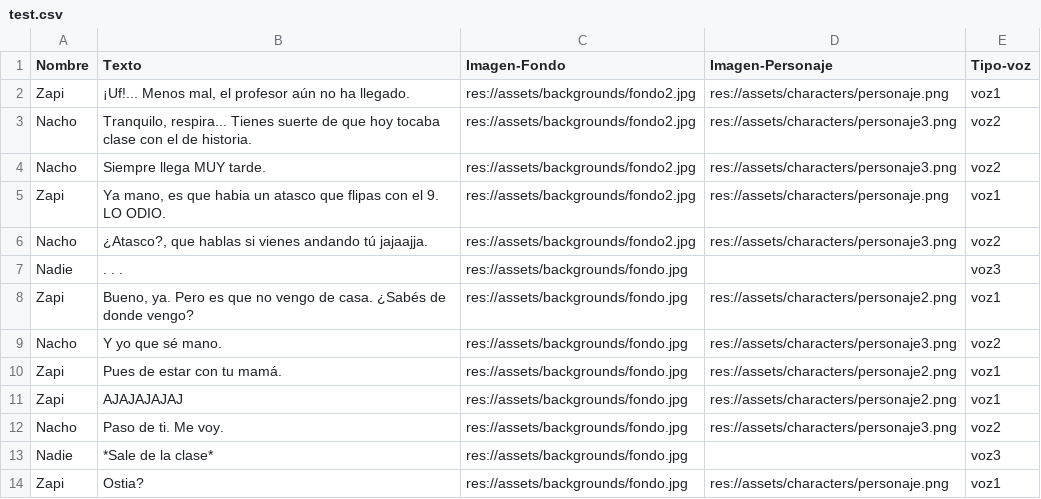
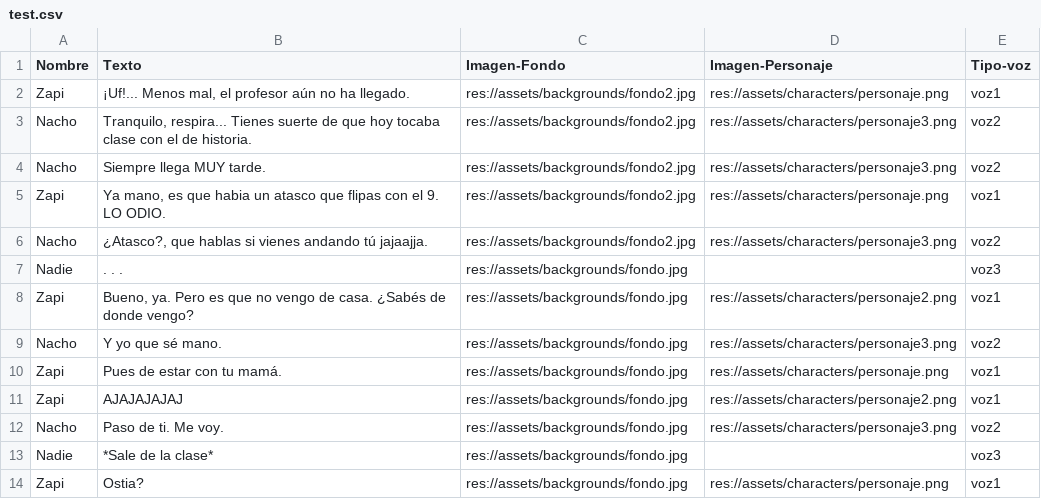
Before and after one commit to Zapi24/TFG-Motor-Narrativo-de-Datos-en-Videojuego-Roguelike, a CSV file: proyecto-godot/data/dialogues/test.csv, drawn as a sheet.

Commit message:
Fix: Funcion de crossfade de personaje ajustada para que se vea mas bonito xd

```diff
--- a/proyecto-godot/data/dialogues/test.csv
+++ b/proyecto-godot/data/dialogues/test.csv
@@ -9,3 +9,3 @@ Zapi,"Bueno, ya. Pero es que no vengo de casa. ¿Sabés de donde vengo?",res://a
 Nacho,Y yo que sé mano.,res://assets/backgrounds/fondo.jpg,res://assets/characters/personaje3.png,voz2
-Zapi,Pues de estar con tu mamá.,res://assets/backgrounds/fondo.jpg,res://assets/characters/personaje2.png,voz1
+Zapi,Pues de estar con tu mamá.,res://assets/backgrounds/fondo.jpg,res://assets/characters/personaje.png,voz1
 Zapi,AJAJAJAJAJ,res://assets/backgrounds/fondo.jpg,res://assets/characters/personaje2.png,voz1
```
Also changed, not shown: 2 other files.
